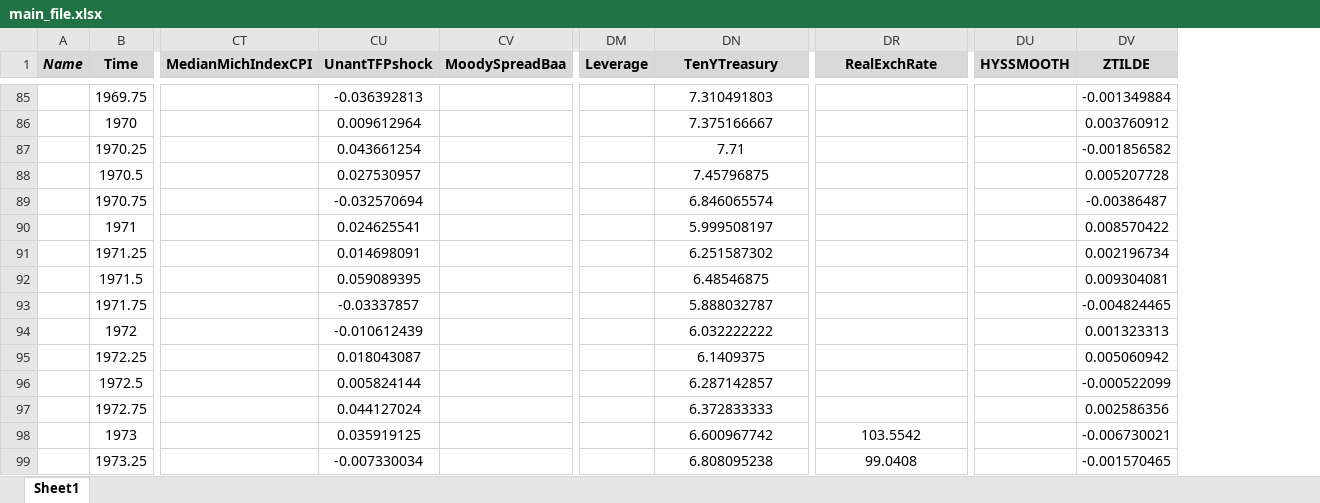
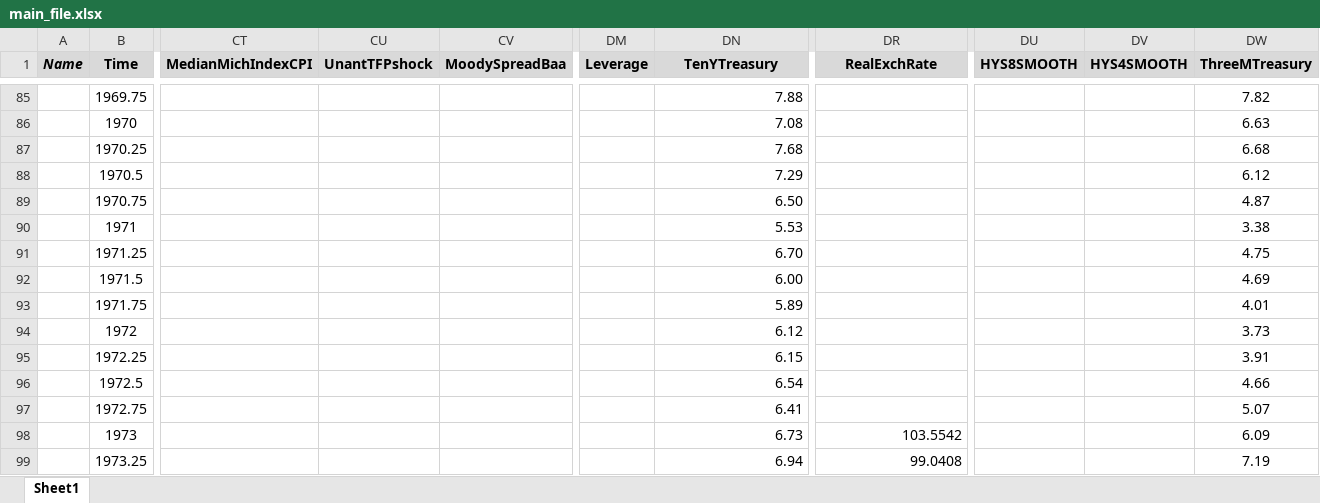
Before and after one commit to marcobrianti1989/Noise_Over_Cycles, an Excel workbook: Data/main_file.xlsx, sheet Sheet1, drawn as a sheet; only a part is shown, gaps mark what is left out; values as stored, in another font and other column widths than the file's, no borders; charts and pictures not drawn; removed rows and columns are numbered as before the commit, all else as after; the diff covers the shown part only; the diff names each change by its address in the sheet, - before the commit and + after, or states it on an @@ line.

```diff
--- a/Data/main_file.xlsx (sheet Sheet1)
+++ b/Data/main_file.xlsx (sheet Sheet1)
-column DU (HYSSMOOTH), empty
-column DV (ZTILDE), rows 85-99: -0.001349884 | 0.003760912 | -0.001856582 | 0.005207728 | -0.00386487 | 0.008570422 | 0.002196734 | 0.009304081 | -0.004824465 | 0.001323313 | 0.005060942 | -0.000522099 | 0.002586356 | -0.006730021 | -0.001570465
+column DU (HYS8SMOOTH), empty
+column DV (HYS4SMOOTH), empty
+column DW (ThreeMTreasury), rows 85-99: 7.82 | 6.63 | 6.68 | 6.12 | 4.87 | 3.38 | 4.75 | 4.69 | 4.01 | 3.73 | 3.91 | 4.66 | 5.07 | 6.09 | 7.19
-CU85 (UnantTFPshock): -0.036392813
+CU85 (UnantTFPshock): (empty)
-DN85:DN99 alignment: center
+DN85:DN99 alignment: right
-DN85 (TenYTreasury): 7.310491803
+DN85 (TenYTreasury): 7.88
-CU86 (UnantTFPshock): 0.009612964
+CU86 (UnantTFPshock): (empty)
-DN86 (TenYTreasury): 7.375166667
+DN86 (TenYTreasury): 7.08
-CU87 (UnantTFPshock): 0.043661254
+CU87 (UnantTFPshock): (empty)
-DN87 (TenYTreasury): 7.71
+DN87 (TenYTreasury): 7.68
-CU88 (UnantTFPshock): 0.027530957
+CU88 (UnantTFPshock): (empty)
-DN88 (TenYTreasury): 7.45796875
+DN88 (TenYTreasury): 7.29
-CU89 (UnantTFPshock): -0.032570694
+CU89 (UnantTFPshock): (empty)
-DN89 (TenYTreasury): 6.846065574
+DN89 (TenYTreasury): 6.50
-CU90 (UnantTFPshock): 0.024625541
+CU90 (UnantTFPshock): (empty)
-DN90 (TenYTreasury): 5.999508197
+DN90 (TenYTreasury): 5.53
-CU91 (UnantTFPshock): 0.014698091
+CU91 (UnantTFPshock): (empty)
-DN91 (TenYTreasury): 6.251587302
+DN91 (TenYTreasury): 6.70
-CU92 (UnantTFPshock): 0.059089395
+CU92 (UnantTFPshock): (empty)
-DN92 (TenYTreasury): 6.48546875
+DN92 (TenYTreasury): 6.00
-CU93 (UnantTFPshock): -0.03337857
+CU93 (UnantTFPshock): (empty)
-DN93 (TenYTreasury): 5.888032787
+DN93 (TenYTreasury): 5.89
-CU94 (UnantTFPshock): -0.010612439
+CU94 (UnantTFPshock): (empty)
-DN94 (TenYTreasury): 6.032222222
+DN94 (TenYTreasury): 6.12
-CU95 (UnantTFPshock): 0.018043087
+CU95 (UnantTFPshock): (empty)
-DN95 (TenYTreasury): 6.1409375
+DN95 (TenYTreasury): 6.15
-CU96 (UnantTFPshock): 0.005824144
+CU96 (UnantTFPshock): (empty)
-DN96 (TenYTreasury): 6.287142857
+DN96 (TenYTreasury): 6.54
-CU97 (UnantTFPshock): 0.044127024
+CU97 (UnantTFPshock): (empty)
-DN97 (TenYTreasury): 6.372833333
+DN97 (TenYTreasury): 6.41
-CU98 (UnantTFPshock): 0.035919125
+CU98 (UnantTFPshock): (empty)
-DN98 (TenYTreasury): 6.600967742
+DN98 (TenYTreasury): 6.73
-DR98:DR99 alignment: center
+DR98:DR99 alignment: right
-CU99 (UnantTFPshock): -0.007330034
+CU99 (UnantTFPshock): (empty)
-DN99 (TenYTreasury): 6.808095238
+DN99 (TenYTreasury): 6.94
```
Also changed, not shown: 775 edited cells and cell formats elsewhere in this sheet, charts or pictures, 9 other files.
